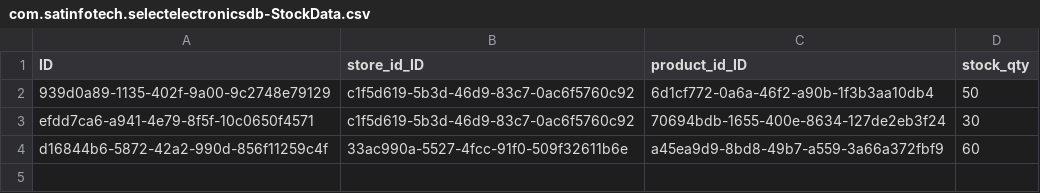
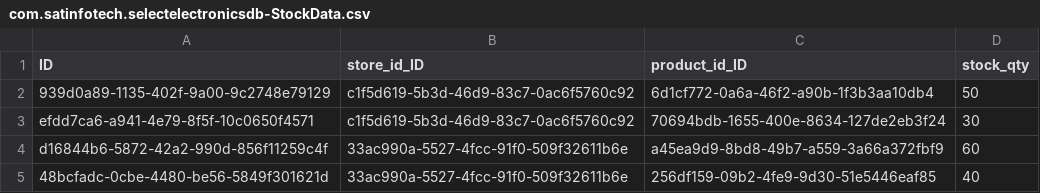
Before and after one commit to SoniaMitta/NNRGBTPHackathon, a CSV file: SELECTElectronics/db/data/com.satinfotech.selectelectronicsdb-StockData.csv, drawn as a sheet; the diff names each change by its address in the sheet, - before the commit and + after, or states it on an @@ line.

```diff
--- a/SELECTElectronics/db/data/com.satinfotech.selectelectronicsdb-StockData.csv
+++ b/SELECTElectronics/db/data/com.satinfotech.selectelectronicsdb-StockData.csv
+row 5: 48bcfadc-0cbe-4480-be56-5849f301621d | 33ac990a-5527-4fcc-91f0-509f32611b6e | 256df159-09b2-4fe9-9d30-51e5446eaf85 | 40
```
Also changed, not shown: 11 other files.
